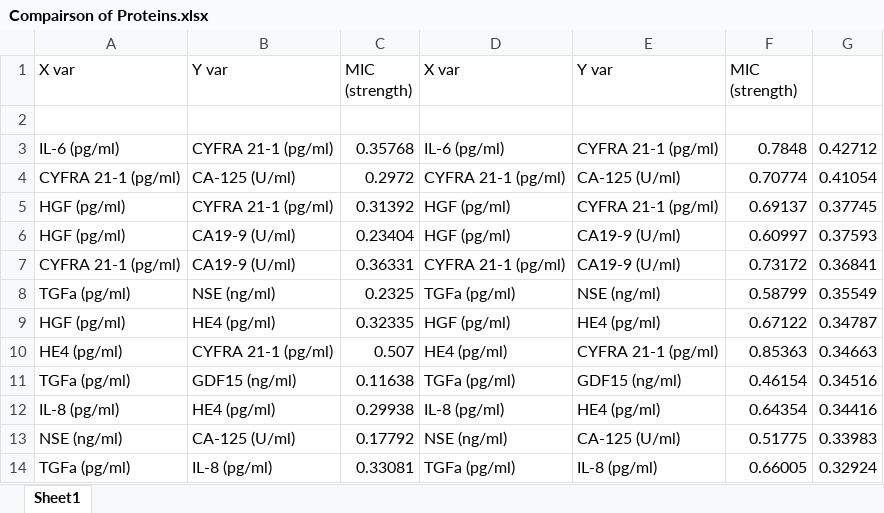
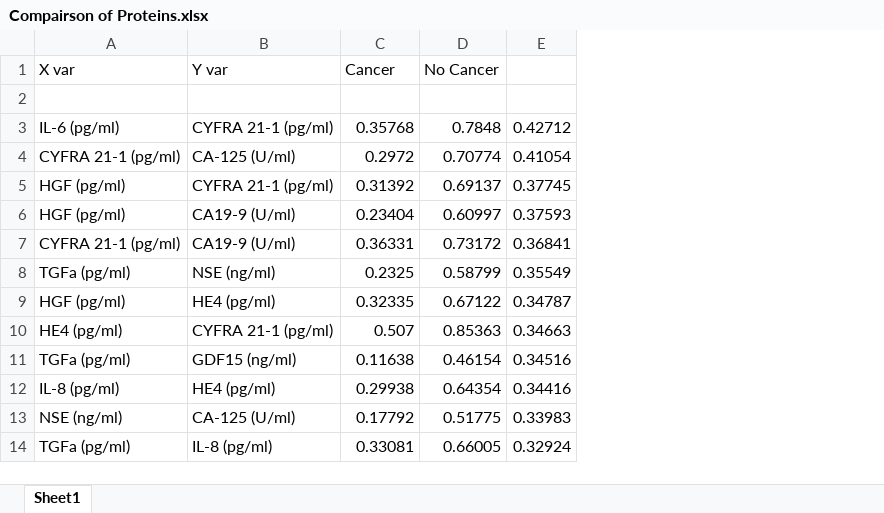
Before and after one commit to steven7214/CDNN, an Excel workbook: Data/CancerSEEK/MINE/Binary/Compairson of Proteins.xlsx, sheet Sheet1, drawn as a sheet; only a part is shown; values as stored, in another font and other column widths than the file's, no borders; removed rows and columns are numbered as before the commit, all else as after; the diff names each change by its address in the sheet, - before the commit and + after, or states it on an @@ line.

```diff
--- a/Data/CancerSEEK/MINE/Binary/Compairson of Proteins.xlsx (sheet Sheet1)
+++ b/Data/CancerSEEK/MINE/Binary/Compairson of Proteins.xlsx (sheet Sheet1)
-column D (X var), rows 3-14: IL-6 (pg/ml) | CYFRA 21-1 (pg/ml) | HGF (pg/ml) | HGF (pg/ml) | CYFRA 21-1 (pg/ml) | TGFa (pg/ml) | HGF (pg/ml) | HE4 (pg/ml) | TGFa (pg/ml) | IL-8 (pg/ml) | NSE (ng/ml) | TGFa (pg/ml)
-column E (Y var), rows 3-14: CYFRA 21-1 (pg/ml) | CA-125 (U/ml) | CYFRA 21-1 (pg/ml) | CA19-9 (U/ml) | CA19-9 (U/ml) | NSE (ng/ml) | HE4 (pg/ml) | CYFRA 21-1 (pg/ml) | GDF15 (ng/ml) | HE4 (pg/ml) | CA-125 (U/ml) | IL-8 (pg/ml)
-C1: MIC (strength)
+C1: Cancer
-D1: MIC (strength)
+D1: No Cancer
```
Also changed, not shown: formulas that keep their value, Data/CancerSEEK/MINE/Multiclass/Cancer Types.xlsx, 9 other files.
